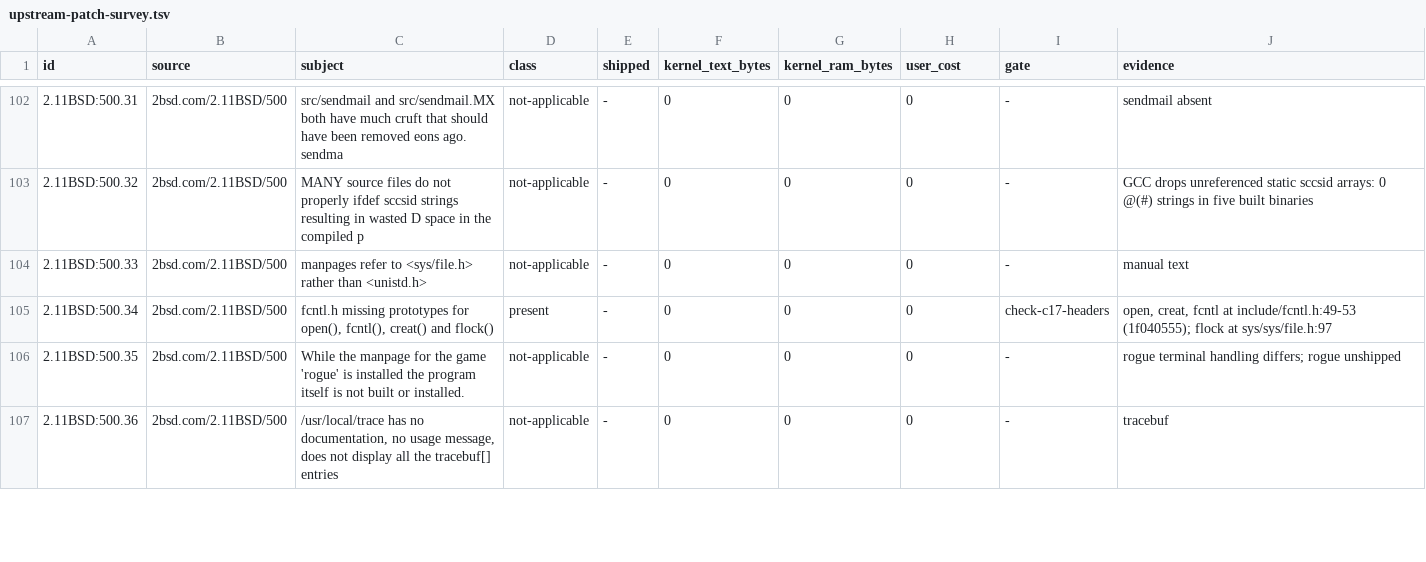
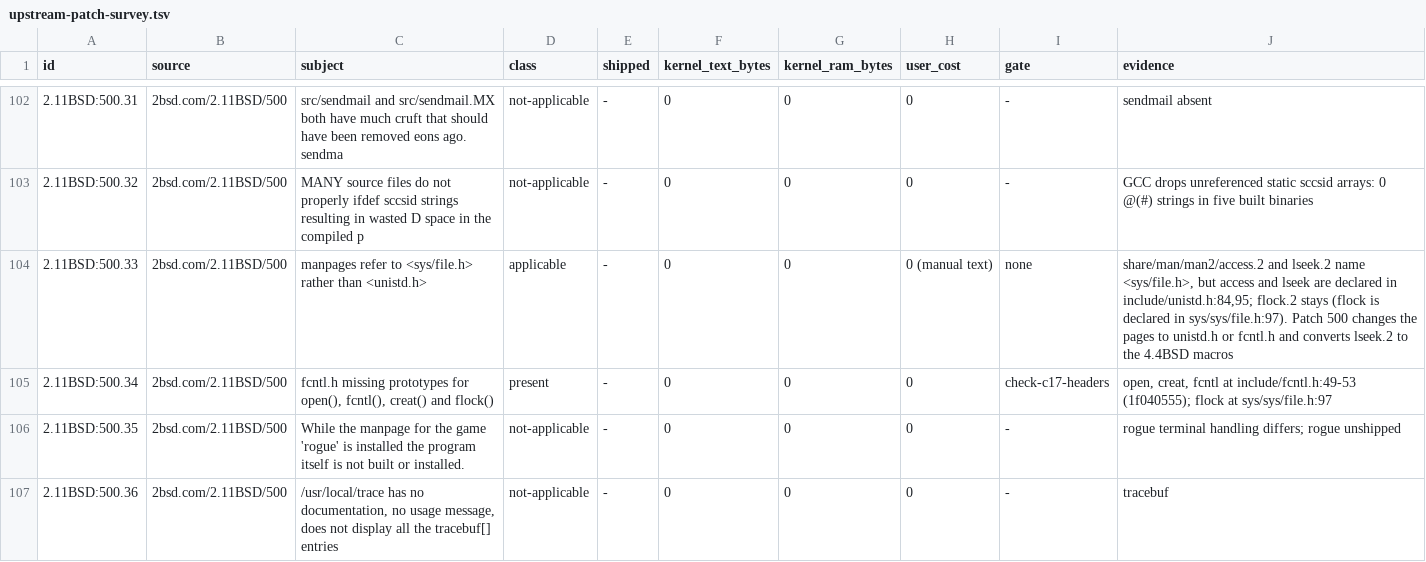
Before and after one commit to Oichkatzelesfrettschen/discobsd-2040-unofficial, a TSV file: docs/research/upstream-patch-survey.tsv, drawn as a sheet; only a part is shown, gaps mark what is left out; the diff covers the shown part only; the diff names each change by its address in the sheet, - before the commit and + after, or states it on an @@ line.

Commit message:
docs/research/upstream-patch-survey: read every patch-500 documentation hunk against the fork
The blanket not-applicable rule for manual text hid five live hunks: access.2 and lseek.2 name
sys/file.h for functions declared in unistd.h (500.33), bk.4 documents a line discipline the kernel
lacks and ships here (500.37), strdup.3 is missing (500.47), getpwent.0 has no setpassent.0 link
(500.48), and 42 of 99 section-2 and 48 of 134 section-3 pages carry no #include line (500.94). The
class rule now states that a documentation hunk is read like a code hunk. Patch-500 counts are present
17, superseded 3, applicable 20, not-applicable 62; the five hunks are ranked 13.

```diff
--- a/docs/research/upstream-patch-survey.tsv
+++ b/docs/research/upstream-patch-survey.tsv
-D104 (class): not-applicable
+D104 (class): applicable
-H104 (user_cost): 0
+H104 (user_cost): 0 (manual text)
-I104 (gate): -
+I104 (gate): none
-J104 (evidence): manual text
+J104 (evidence): share/man/man2/access.2 and lseek.2 name <sys/file.h>, but access and lseek are declared in include/unistd.h:84,95; flock.2 stays (flock is declared in sys/sys/file.h:97). Patch 500 changes the pages to unistd.h or fcntl.h and converts lseek.2 to the 4.4BSD macros
```
Also changed, not shown: 17 edited cells elsewhere in this file, 1 other file.
